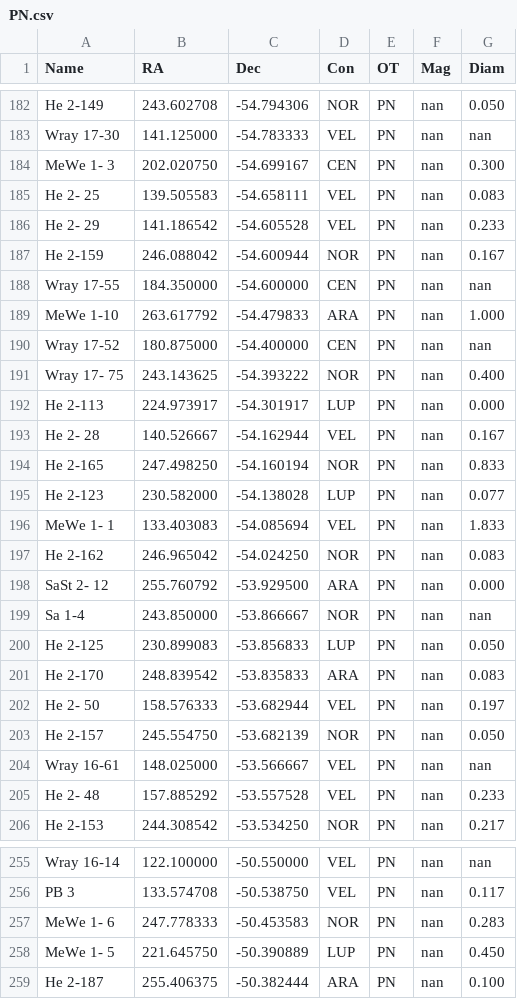
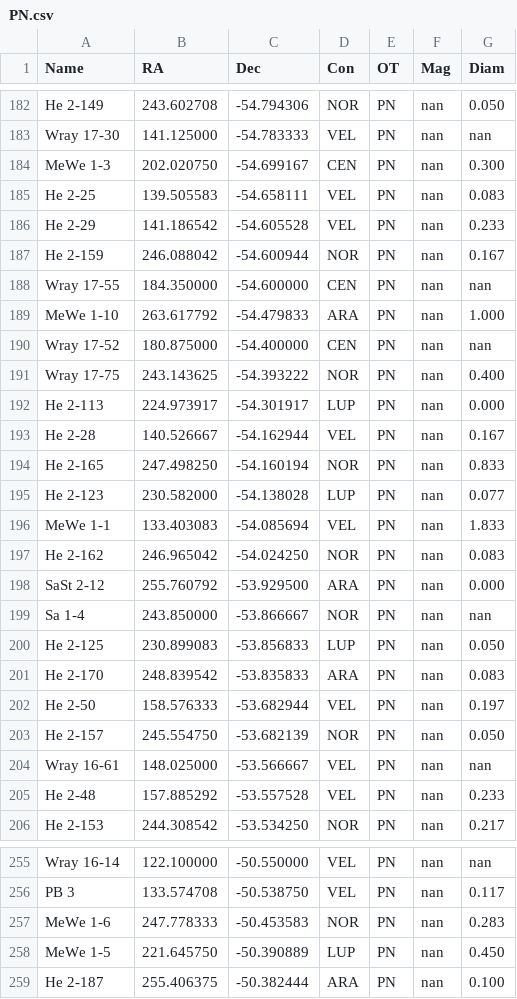
Before and after one commit to MartinCooke/jocular, a CSV file: jocular/dsos/PN.csv, drawn as a sheet; only a part is shown, gaps mark what is left out; the diff covers the shown part only.

```diff
--- a/jocular/dsos/PN.csv
+++ b/jocular/dsos/PN.csv
@@ -183,5 +183,5 @@ He 2-149,243.602708,-54.794306,NOR,PN,nan,0.050
 Wray 17-30,141.125000,-54.783333,VEL,PN,nan,nan
-MeWe 1- 3,202.020750,-54.699167,CEN,PN,nan,0.300
-He 2- 25,139.505583,-54.658111,VEL,PN,nan,0.083
-He 2- 29,141.186542,-54.605528,VEL,PN,nan,0.233
+MeWe 1-3,202.020750,-54.699167,CEN,PN,nan,0.300
+He 2-25,139.505583,-54.658111,VEL,PN,nan,0.083
+He 2-29,141.186542,-54.605528,VEL,PN,nan,0.233
 He 2-159,246.088042,-54.600944,NOR,PN,nan,0.167
@@ -190,10 +190,10 @@ MeWe 1-10,263.617792,-54.479833,ARA,PN,nan,1.000
 Wray 17-52,180.875000,-54.400000,CEN,PN,nan,nan
-Wray 17- 75,243.143625,-54.393222,NOR,PN,nan,0.400
+Wray 17-75,243.143625,-54.393222,NOR,PN,nan,0.400
 He 2-113,224.973917,-54.301917,LUP,PN,nan,0.000
-He 2- 28,140.526667,-54.162944,VEL,PN,nan,0.167
+He 2-28,140.526667,-54.162944,VEL,PN,nan,0.167
 He 2-165,247.498250,-54.160194,NOR,PN,nan,0.833
 He 2-123,230.582000,-54.138028,LUP,PN,nan,0.077
-MeWe 1- 1,133.403083,-54.085694,VEL,PN,nan,1.833
+MeWe 1-1,133.403083,-54.085694,VEL,PN,nan,1.833
 He 2-162,246.965042,-54.024250,NOR,PN,nan,0.083
-SaSt 2- 12,255.760792,-53.929500,ARA,PN,nan,0.000
+SaSt 2-12,255.760792,-53.929500,ARA,PN,nan,0.000
 Sa 1-4,243.850000,-53.866667,NOR,PN,nan,nan
@@ -201,6 +201,6 @@ He 2-125,230.899083,-53.856833,LUP,PN,nan,0.050
 He 2-170,248.839542,-53.835833,ARA,PN,nan,0.083
-He 2- 50,158.576333,-53.682944,VEL,PN,nan,0.197
+He 2-50,158.576333,-53.682944,VEL,PN,nan,0.197
 He 2-157,245.554750,-53.682139,NOR,PN,nan,0.050
 Wray 16-61,148.025000,-53.566667,VEL,PN,nan,nan
-He 2- 48,157.885292,-53.557528,VEL,PN,nan,0.233
+He 2-48,157.885292,-53.557528,VEL,PN,nan,0.233
 He 2-153,244.308542,-53.534250,NOR,PN,nan,0.217
@@ -257,3 +257,3 @@ PB  3,133.574708,-50.538750,VEL,PN,nan,0.117
-MeWe 1- 6,247.778333,-50.453583,NOR,PN,nan,0.283
-MeWe 1- 5,221.645750,-50.390889,LUP,PN,nan,0.450
+MeWe 1-6,247.778333,-50.453583,NOR,PN,nan,0.283
+MeWe 1-5,221.645750,-50.390889,LUP,PN,nan,0.450
 He 2-187,255.406375,-50.382444,ARA,PN,nan,0.100
```
Also changed, not shown: 156 edited cells elsewhere in this file, 38 other files.
